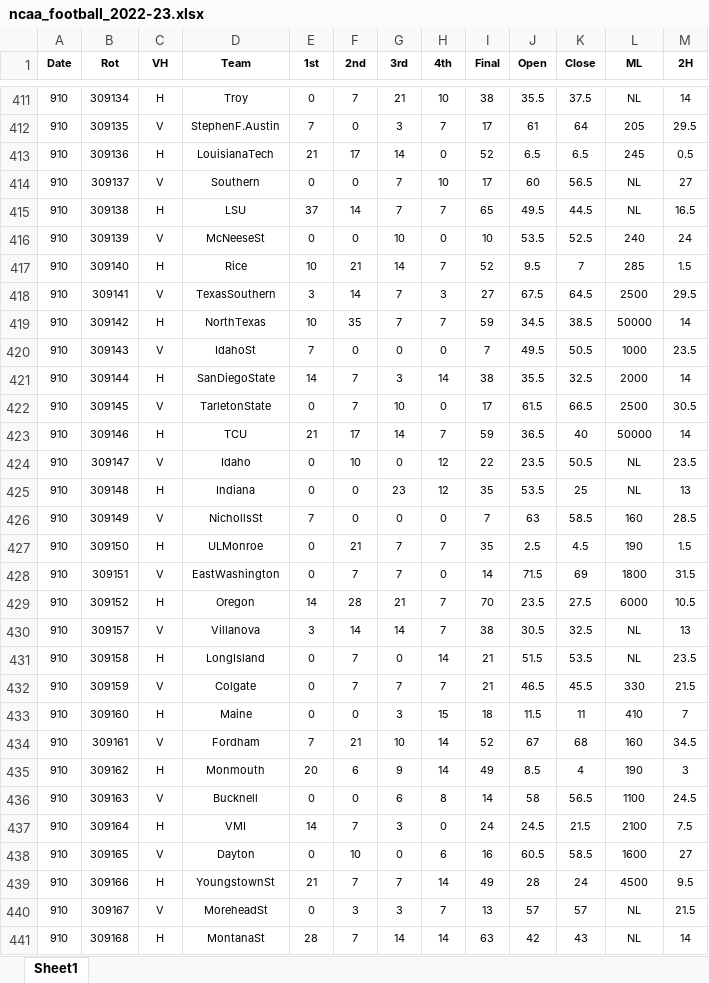
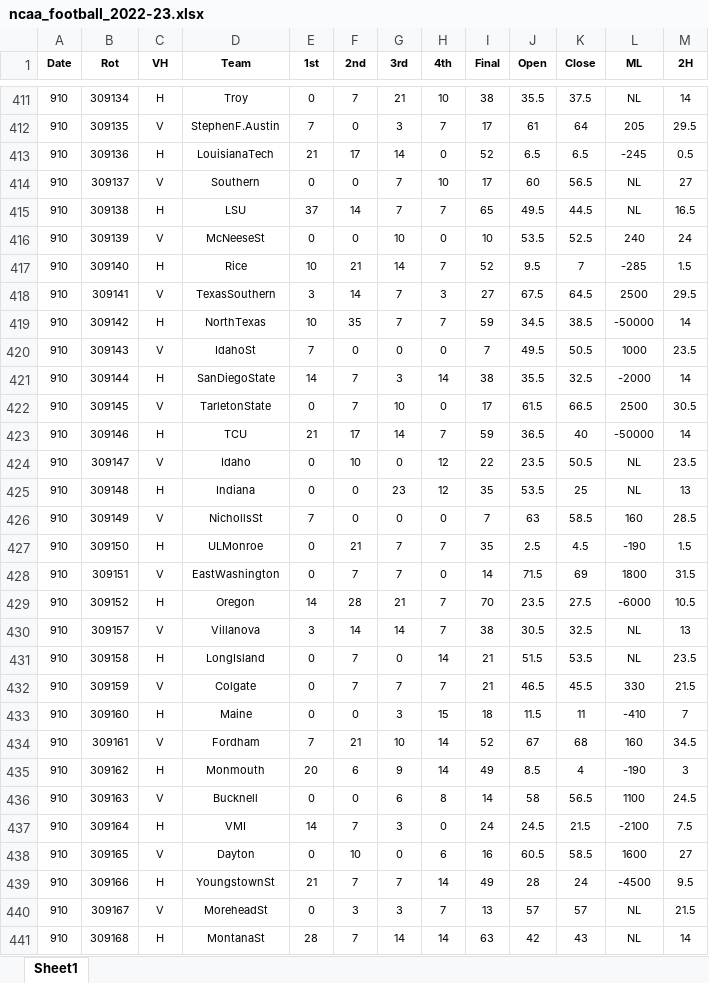
Before and after one commit to DillonKoch/Sports_Betting, an Excel workbook: Data/Odds/NCAAF/ncaa_football_2022-23.xlsx, sheet Sheet1, drawn as a sheet; only a part is shown, gaps mark what is left out; values as stored, in another font and other column widths than the file's, no borders; the diff covers the shown part only; the diff names each change by its address in the sheet, - before the commit and + after, or states it on an @@ line.

```diff
--- a/Data/Odds/NCAAF/ncaa_football_2022-23.xlsx (sheet Sheet1)
+++ b/Data/Odds/NCAAF/ncaa_football_2022-23.xlsx (sheet Sheet1)
-L413 (ML): 245
+L413 (ML): -245
-L417 (ML): 285
+L417 (ML): -285
-L419 (ML): 50000
+L419 (ML): -50000
-L421 (ML): 2000
+L421 (ML): -2000
-L423 (ML): 50000
+L423 (ML): -50000
-L427 (ML): 190
+L427 (ML): -190
-L429 (ML): 6000
+L429 (ML): -6000
-L433 (ML): 410
+L433 (ML): -410
-L435 (ML): 190
+L435 (ML): -190
-L437 (ML): 2100
+L437 (ML): -2100
-L439 (ML): 4500
+L439 (ML): -4500
```
Also changed, not shown: 754 edited cells elsewhere in this sheet, 3 other files.
